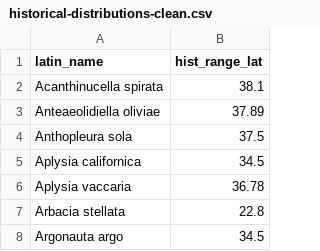
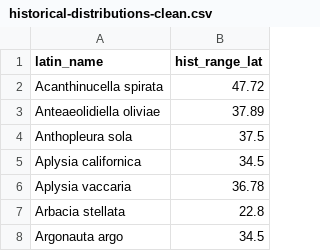
Before and after one commit to jordanasevigny/ca-invert-shifts, a CSV file: processed_data/historical-distributions-clean.csv, drawn as a sheet; only a part is shown.

Commit message:
updated merged file with hist lat change

```diff
--- a/processed_data/historical-distributions-clean.csv
+++ b/processed_data/historical-distributions-clean.csv
@@ -1,3 +1,3 @@
 "latin_name","hist_range_lat"
-"Acanthinucella spirata",38.1
+"Acanthinucella spirata",47.72
 "Anteaeolidiella oliviae",37.89
```
Also changed, not shown: 4 other files.
